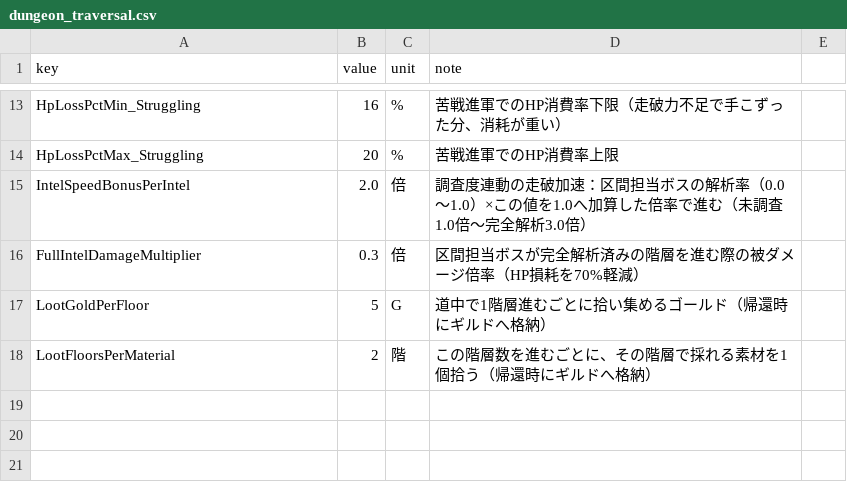
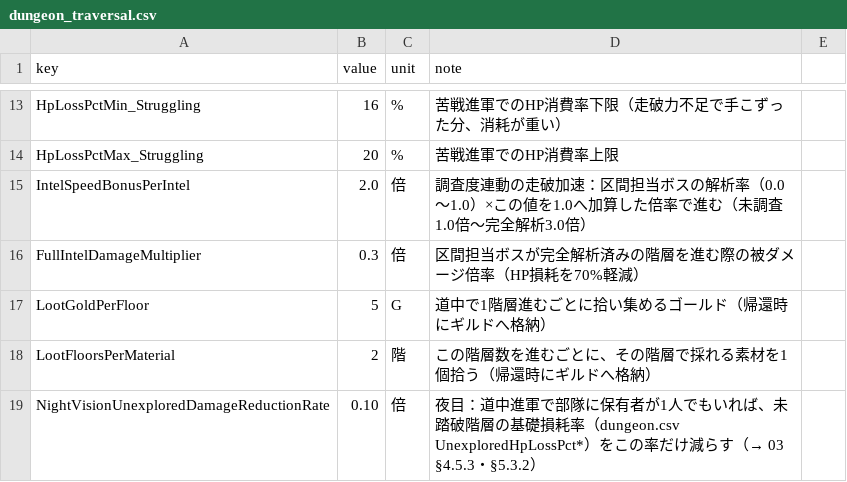
Before and after one commit to takahiro1115/guild-manager, a CSV file: docs/04_バランス表/dungeon_traversal.csv, drawn as a sheet; only a part is shown, gaps mark what is left out; the diff names each change by its address in the sheet, - before the commit and + after, or states it on an @@ line.

```diff
--- a/docs/04_バランス表/dungeon_traversal.csv
+++ b/docs/04_バランス表/dungeon_traversal.csv
+row 19: NightVisionUnexploredDamageReductionRate | 0.10 | 倍 | 夜目：道中進軍で部隊に保有者が1人でもいれば、未踏破階層の基礎損耗率（dungeon.csv UnexploredHpLossPct*）をこの率だけ減らす（→ 03 §4.5.3・§5.3.2）
```
Also changed, not shown: docs/04_バランス表/combat.csv, docs/04_バランス表/training.csv, 18 other files.
